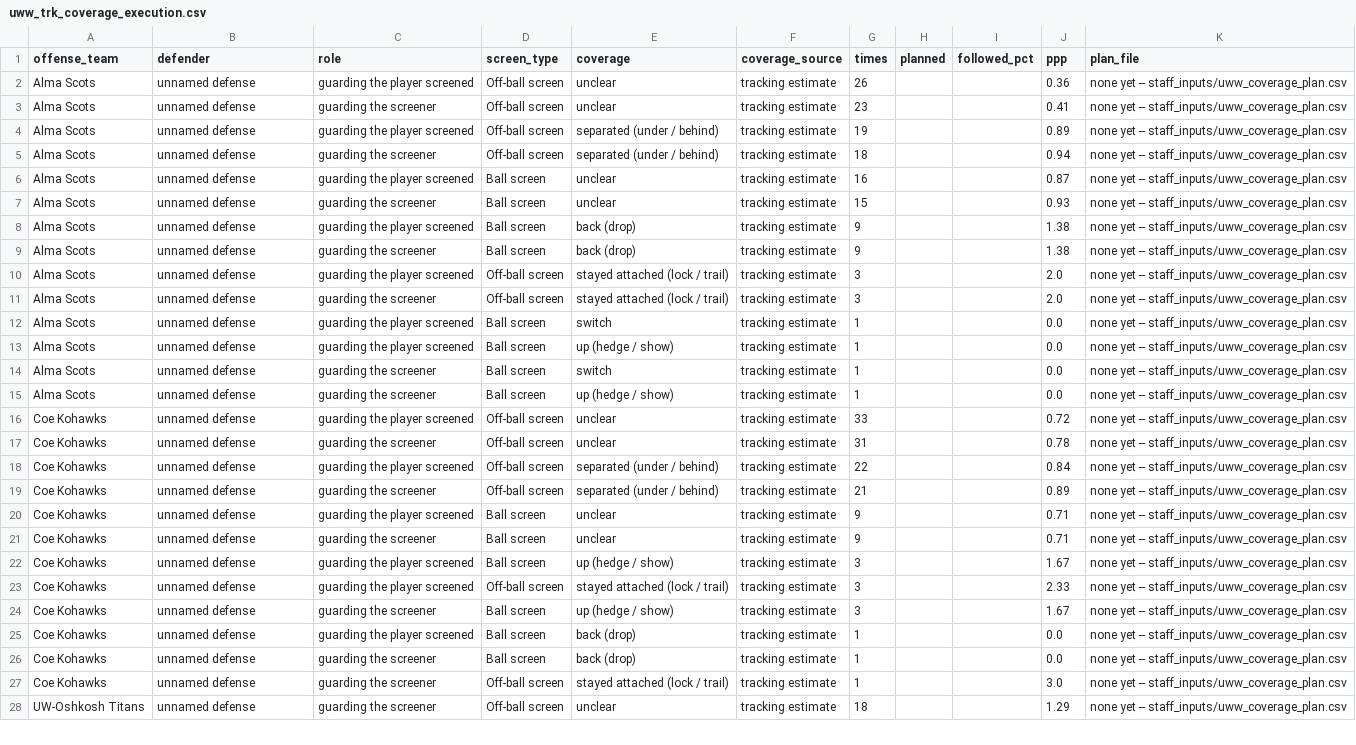
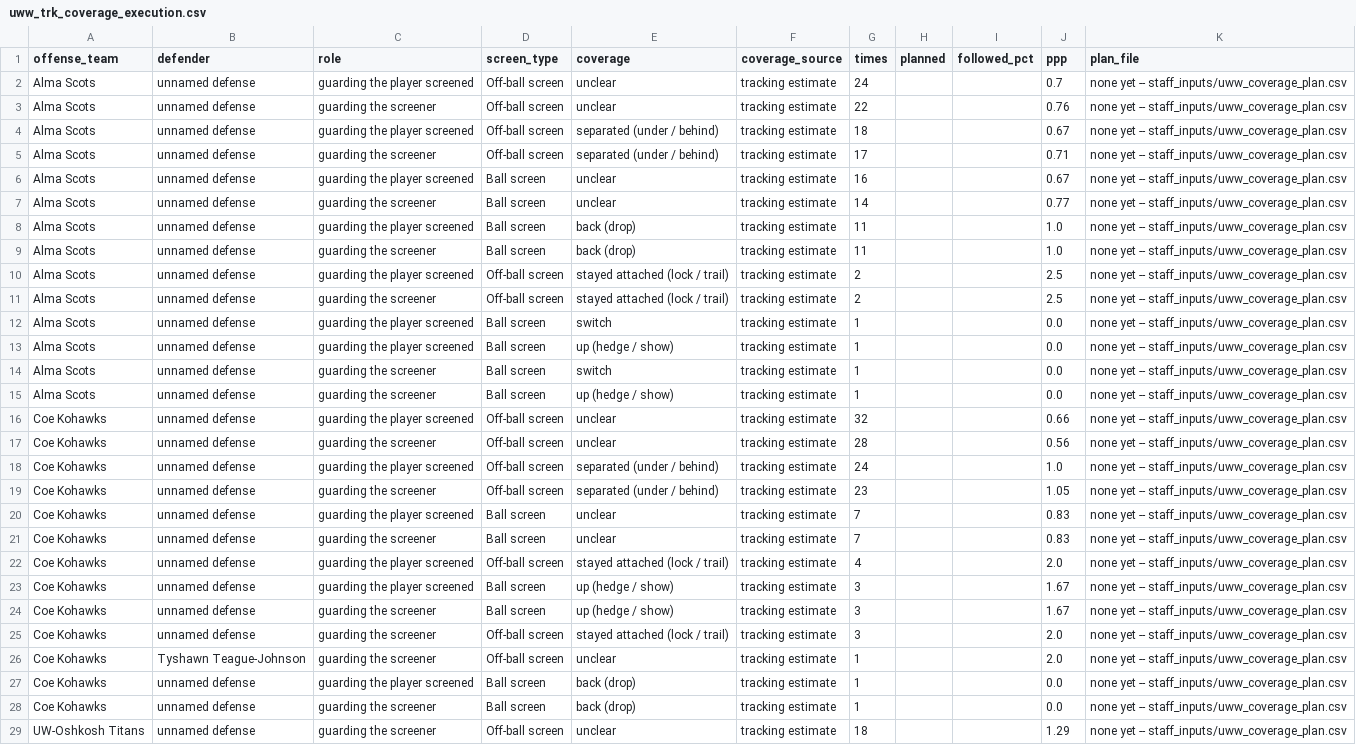
Before and after one commit to fritschcm272/uwwmensbball, a CSV file: data/uww_trk_coverage_execution.csv, drawn as a sheet; only a part is shown; removed rows and columns are numbered as before the commit, all else as after; the diff covers the shown part only; the diff names each change by its address in the sheet, - before the commit and + after, or states it on an @@ line.

```diff
--- a/data/uww_trk_coverage_execution.csv
+++ b/data/uww_trk_coverage_execution.csv
-G2 (times): 26
+G2 (times): 24
-J2 (ppp): 0.36
+J2 (ppp): 0.7
-G3 (times): 23
+G3 (times): 22
-J3 (ppp): 0.41
+J3 (ppp): 0.76
-G4 (times): 19
+G4 (times): 18
-J4 (ppp): 0.89
+J4 (ppp): 0.67
-G5 (times): 18
+G5 (times): 17
-J5 (ppp): 0.94
+J5 (ppp): 0.71
-J6 (ppp): 0.87
+J6 (ppp): 0.67
-G7 (times): 15
+G7 (times): 14
-J7 (ppp): 0.93
+J7 (ppp): 0.77
-G8:G9 (times): 9
+G8:G9 (times): 11
-J8:J9 (ppp): 1.38
+J8:J9 (ppp): 1.0
-G10:G11 (times): 3
+G10:G11 (times): 2
-J10:J11 (ppp): 2.0
+J10:J11 (ppp): 2.5
-G16 (times): 33
+G16 (times): 32
-J16 (ppp): 0.72
+J16 (ppp): 0.66
-G17 (times): 31
+G17 (times): 28
-J17 (ppp): 0.78
+J17 (ppp): 0.56
-G18 (times): 22
+G18 (times): 24
-J18 (ppp): 0.84
+J18 (ppp): 1.0
-G19 (times): 21
+G19 (times): 23
-J19 (ppp): 0.89
+J19 (ppp): 1.05
-G20:G21 (times): 9
+G20:G21 (times): 7
-J20:J21 (ppp): 0.71
+J20:J21 (ppp): 0.83
+row 22: Coe Kohawks | unnamed defense | guarding the player screened | Off-ball screen | stayed attached (lock / trail) | tracking estimate | 4 |  |  | 2.0 | none yet -- staff_inputs/uww_coverage_plan.csv
-row 23: Coe Kohawks | unnamed defense | guarding the player screened | Off-ball screen | stayed attached (lock / trail) | tracking estimate | 3 |  |  | 2.33 | none yet -- staff_inputs/uww_coverage_plan.csv
+row 25: Coe Kohawks | unnamed defense | guarding the screener | Off-ball screen | stayed attached (lock / trail) | tracking estimate | 3 |  |  | 2.0 | none yet -- staff_inputs/uww_coverage_plan.csv
+row 26: Coe Kohawks | Tyshawn Teague-Johnson | guarding the screener | Off-ball screen | unclear | tracking estimate | 1 |  |  | 2.0 | none yet -- staff_inputs/uww_coverage_plan.csv
-row 27: Coe Kohawks | unnamed defense | guarding the screener | Off-ball screen | stayed attached (lock / trail) | tracking estimate | 1 |  |  | 3.0 | none yet -- staff_inputs/uww_coverage_plan.csv
```
Also changed, not shown: 1 added row, 1 removed row and 6 edited cells elsewhere in this file, data/uww_trk_clips.csv, data/uww_trk_coverage_execution_by_game.csv, 48 other files.
